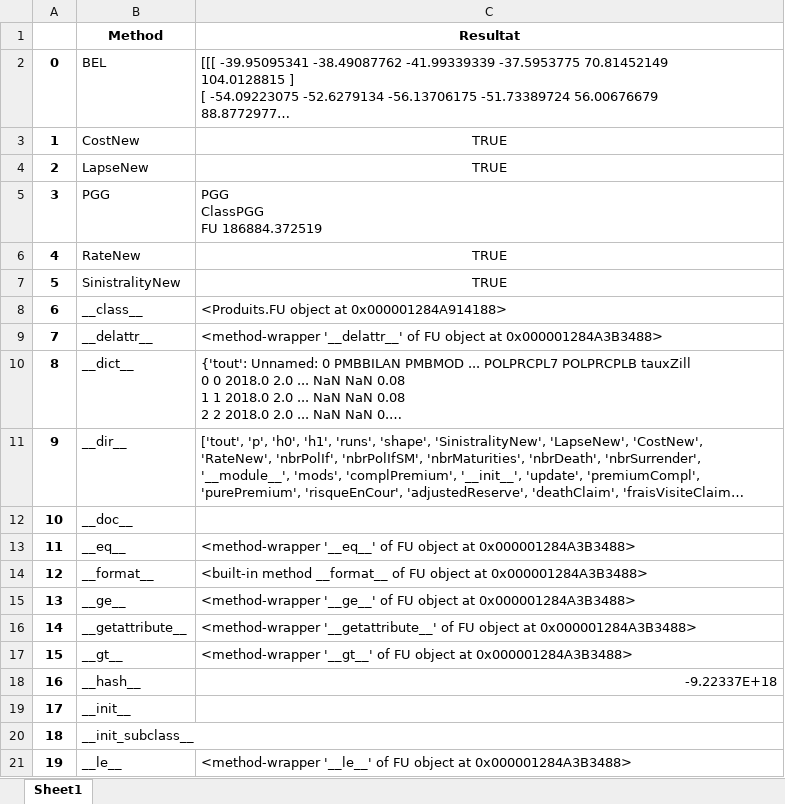
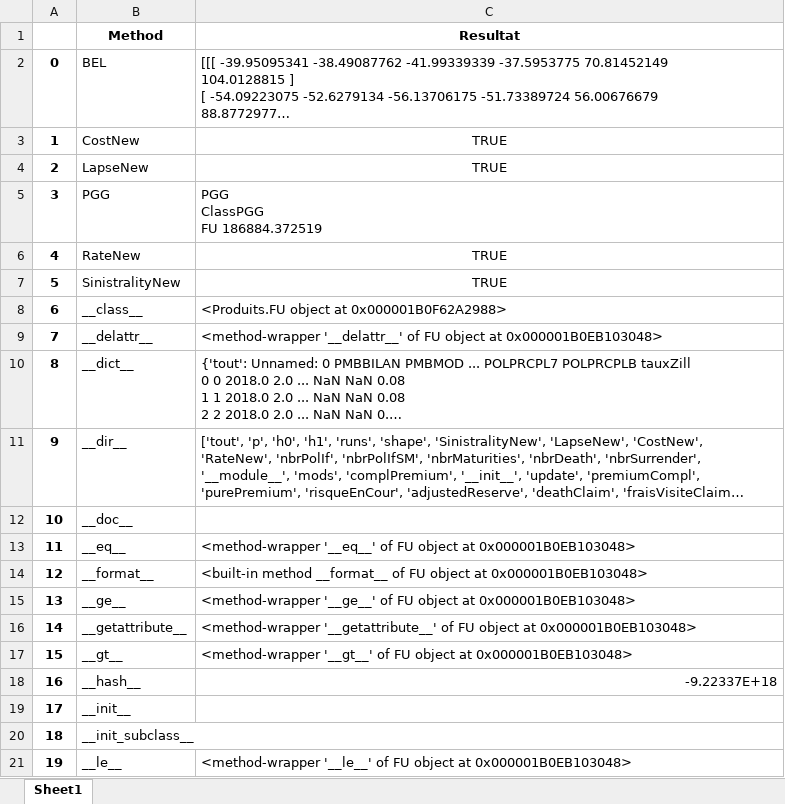
Before and after one commit to JoelImperio/TestFlask, an Excel workbook: zRW/VariablesRapport.xlsx, sheet Sheet1, drawn as a sheet; only a part is shown; long unchanged cells end in …; values as stored, in another font and other column widths than the file's, no borders; the diff covers the shown part only; the diff names each change by its address in the sheet, - before the commit and + after, or states it on an @@ line.

```diff
--- a/zRW/VariablesRapport.xlsx (sheet Sheet1)
+++ b/zRW/VariablesRapport.xlsx (sheet Sheet1)
-C8 (Resultat): <Produits.FU object at 0x000001284A914188>
+C8 (Resultat): <Produits.FU object at 0x000001B0F62A2988>
-C9 (Resultat): …object at 0x000001284A3B3488>
+C9 (Resultat): …object at 0x000001B0EB103048>
-C13 (Resultat): …object at 0x000001284A3B3488>
+C13 (Resultat): …object at 0x000001B0EB103048>
-C14 (Resultat): …object at 0x000001284A3B3488>
+C14 (Resultat): …object at 0x000001B0EB103048>
-C15 (Resultat): …object at 0x000001284A3B3488>
+C15 (Resultat): …object at 0x000001B0EB103048>
-C16 (Resultat): …object at 0x000001284A3B3488>
+C16 (Resultat): …object at 0x000001B0EB103048>
-C17 (Resultat): …object at 0x000001284A3B3488>
+C17 (Resultat): …object at 0x000001B0EB103048>
-C21 (Resultat): …object at 0x000001284A3B3488>
+C21 (Resultat): …object at 0x000001B0EB103048>
```
Also changed, not shown: 19 edited cells elsewhere in this sheet, 5 other files.
